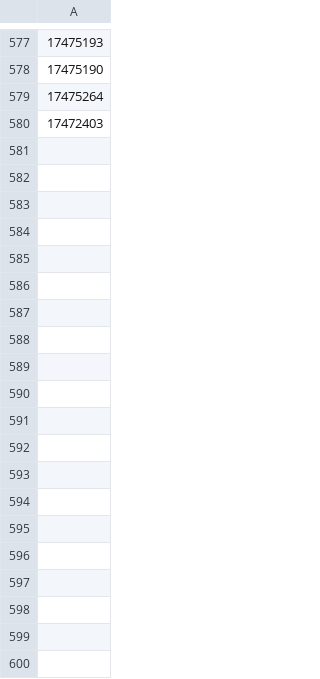
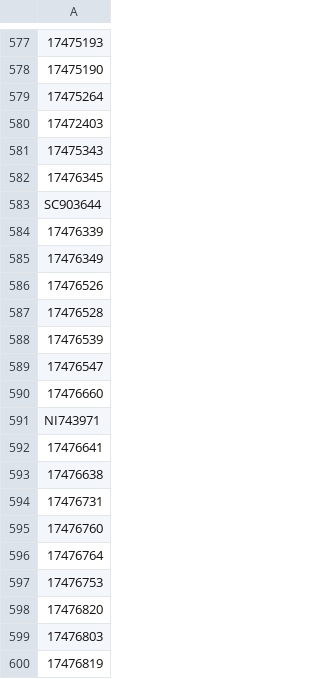
Before and after one commit to ops551/data-pipeline-test, a CSV file: enriched.csv, drawn as a sheet; only a part is shown, gaps mark what is left out; the diff covers the shown part only; the diff names each change by its address in the sheet, - before the commit and + after, or states it on an @@ line.

```diff
--- a/enriched.csv
+++ b/enriched.csv
+row 581: 17475343
+row 582: 17476345
+row 583: SC903644
+row 584: 17476339
+row 585: 17476349
+row 586: 17476526
+row 587: 17476528
+row 588: 17476539
+row 589: 17476547
+row 590: 17476660
+row 591: NI743971
+row 592: 17476641
+row 593: 17476638
+row 594: 17476731
+row 595: 17476760
+row 596: 17476764
+row 597: 17476753
+row 598: 17476820
+row 599: 17476803
+row 600: 17476819
```
Also changed, not shown: 43 added rows elsewhere in this file, leads.csv, 1 other file.
